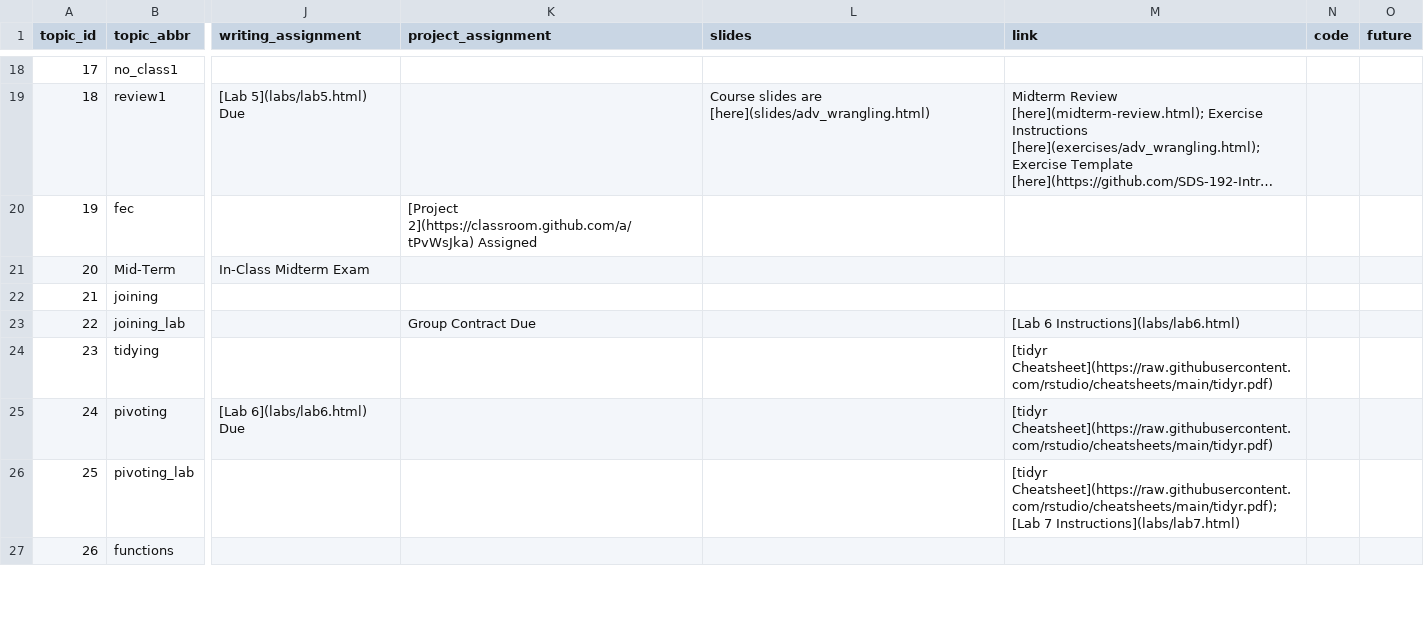
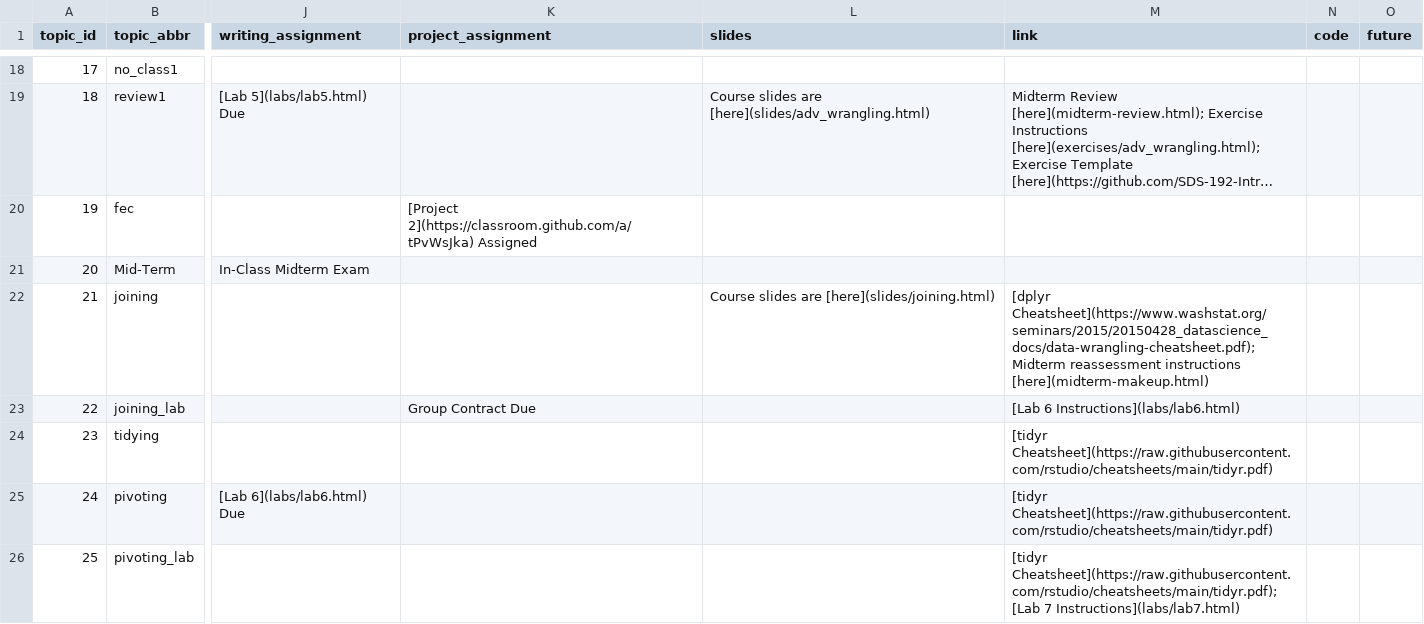
Before and after one commit to SDS-192-Intro/public-website-fall-25, a CSV file: data/topics.csv, drawn as a sheet; only a part is shown, gaps mark what is left out; the shorter side is filled out with more unchanged rows; long unchanged cells end in …; the diff names each change by its address in the sheet, - before the commit and + after, or states it on an @@ line.

Commit message:
added joining slides

```diff
--- a/data/topics.csv
+++ b/data/topics.csv
-L22 (slides): (empty)
+L22 (slides): Course slides are [here](slides/joining.html)
-M22 (link): (empty)
+M22 (link): [dplyr Cheatsheet](https://www.washstat.org/seminars/2015/20150428_datascience_docs/data-wrangling-cheatsheet.pdf); Midterm reassessment instructions [here](midterm-makeup.html)
```
Also changed, not shown: 7 other files.
